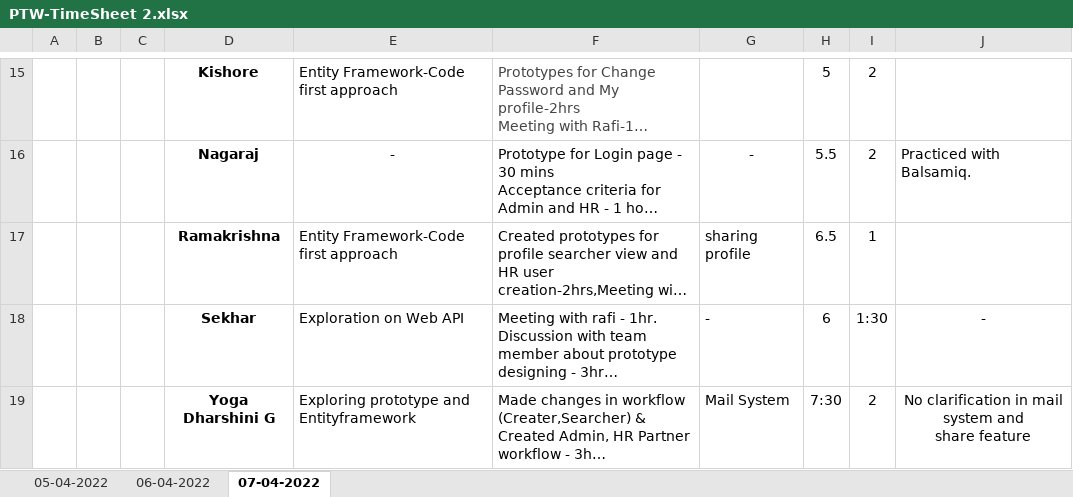
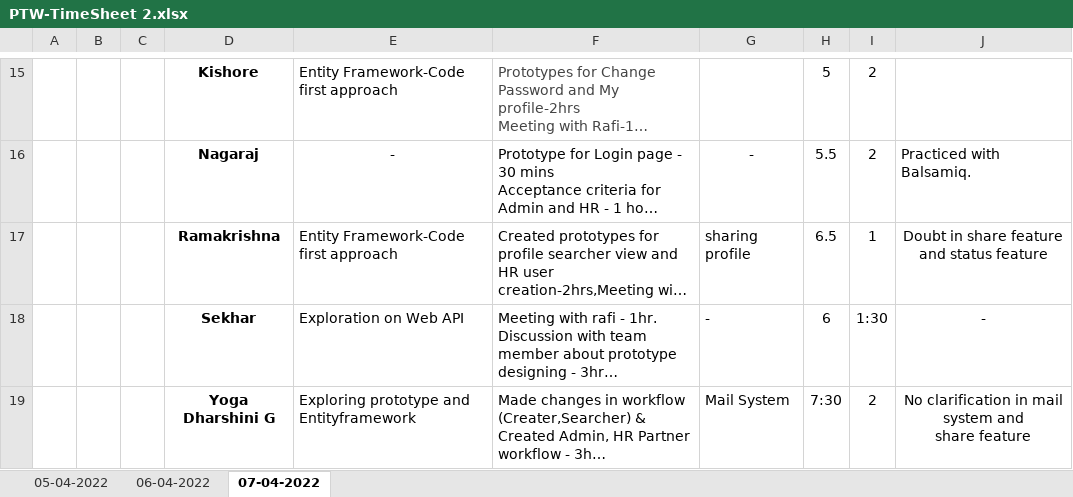
Before and after one commit to AspireTeamGenesis/Profile_Management, an Excel workbook: Process/Timesheet/PTW-TimeSheet 2.xlsx, sheet 07-04-2022, drawn as a sheet; only a part is shown, gaps mark what is left out; long unchanged cells end in …; values as stored, in another font and other column widths than the file's, no borders; the diff names each change by its address in the sheet, - before the commit and + after, or states it on an @@ line.

Commit message:
Update PTW-TimeSheet 2.xlsx

```diff
--- a/Process/Timesheet/PTW-TimeSheet 2.xlsx (sheet 07-04-2022)
+++ b/Process/Timesheet/PTW-TimeSheet 2.xlsx (sheet 07-04-2022)
-J17: (empty)
+J17: Doubt in share feature and status feature
```
